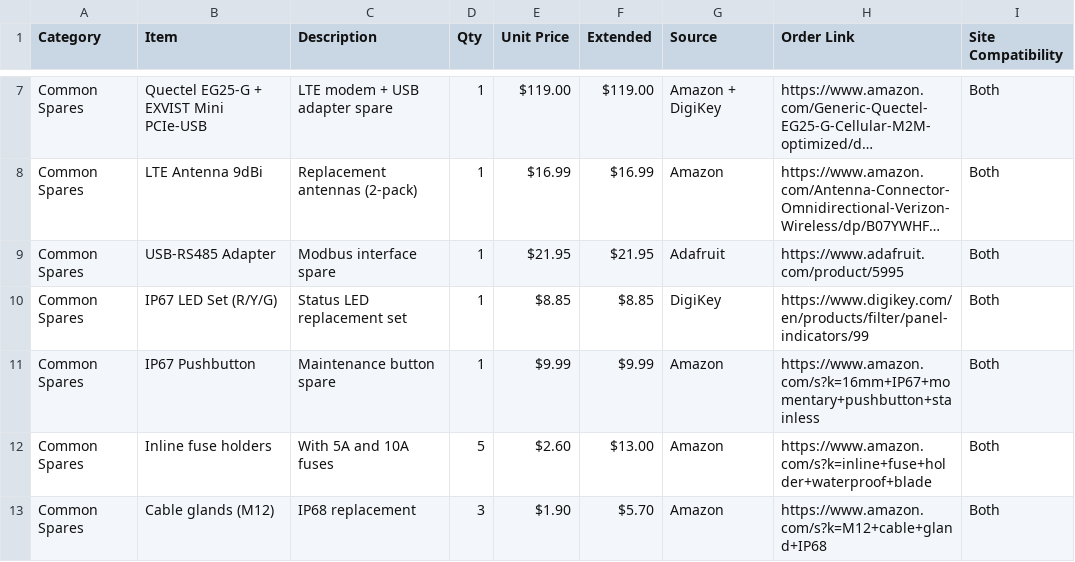
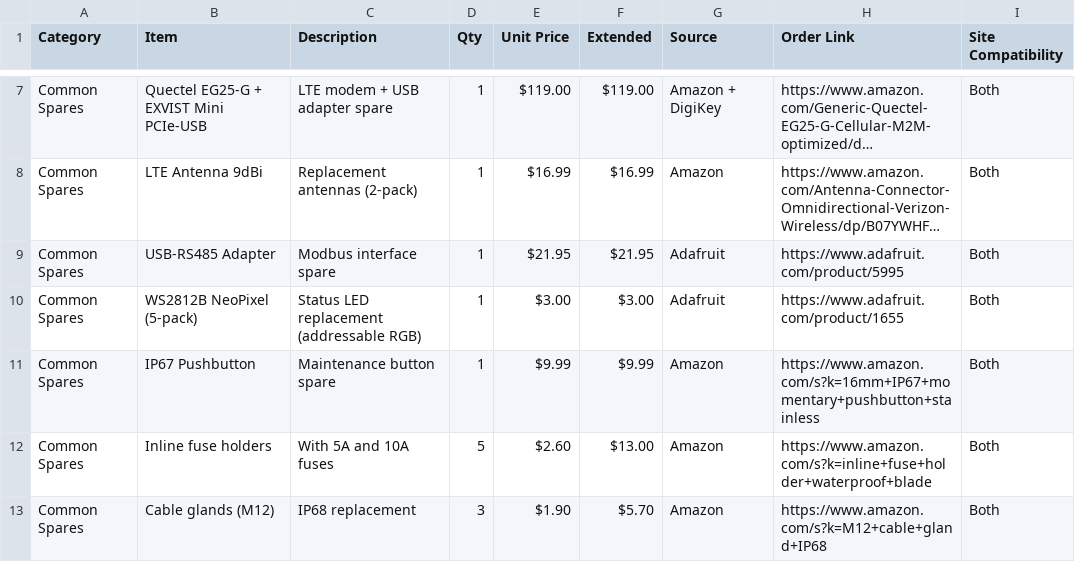
Before and after one commit to tom-jordan23/openrivercam, a CSV file: spring_2026_ID/BOM_Spares.csv, drawn as a sheet; only a part is shown, gaps mark what is left out; long unchanged cells end in …; the diff names each change by its address in the sheet, - before the commit and + after, or states it on an @@ line.

```diff
--- a/spring_2026_ID/BOM_Spares.csv
+++ b/spring_2026_ID/BOM_Spares.csv
-B10 (Item): IP67 LED Set (R/Y/G)
+B10 (Item): WS2812B NeoPixel (5-pack)
-C10 (Description): Status LED replacement set
+C10 (Description): Status LED replacement (addressable RGB)
-E10 (Unit Price): $8.85
+E10 (Unit Price): $3.00
-F10 (Extended): $8.85
+F10 (Extended): $3.00
-G10 (Source): DigiKey
+G10 (Source): Adafruit
-H10 (Order Link): https://www.digikey.com/en/products/filter/panel-indicators/99
+H10 (Order Link): https://www.adafruit.com/product/1655
```
Also changed, not shown: spring_2026_ID/BOM_Jakarta.csv, spring_2026_ID/BOM_Sukabumi.csv, 21 other files.
